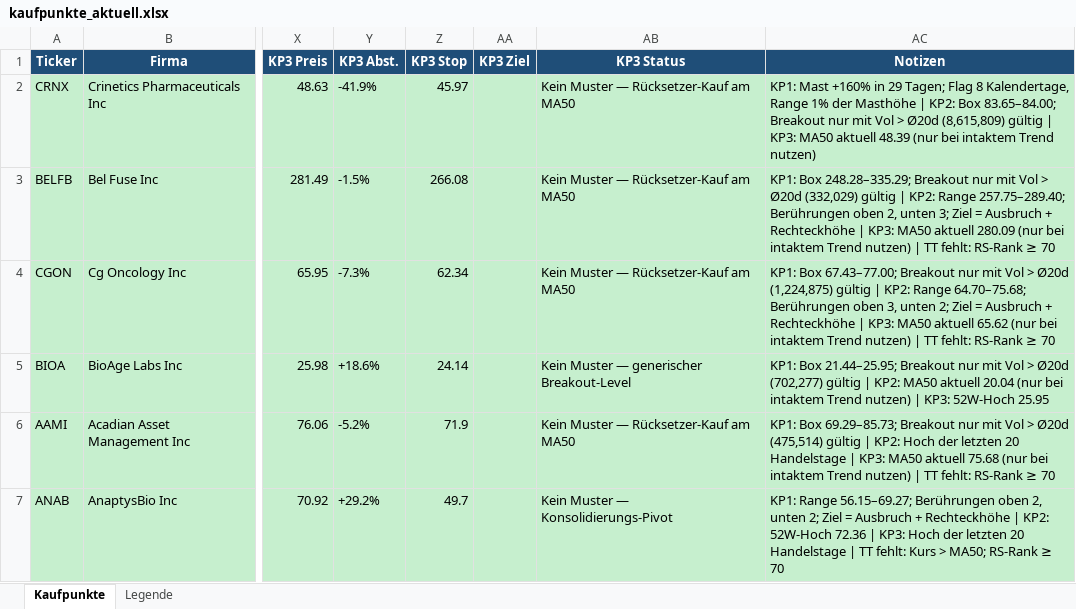
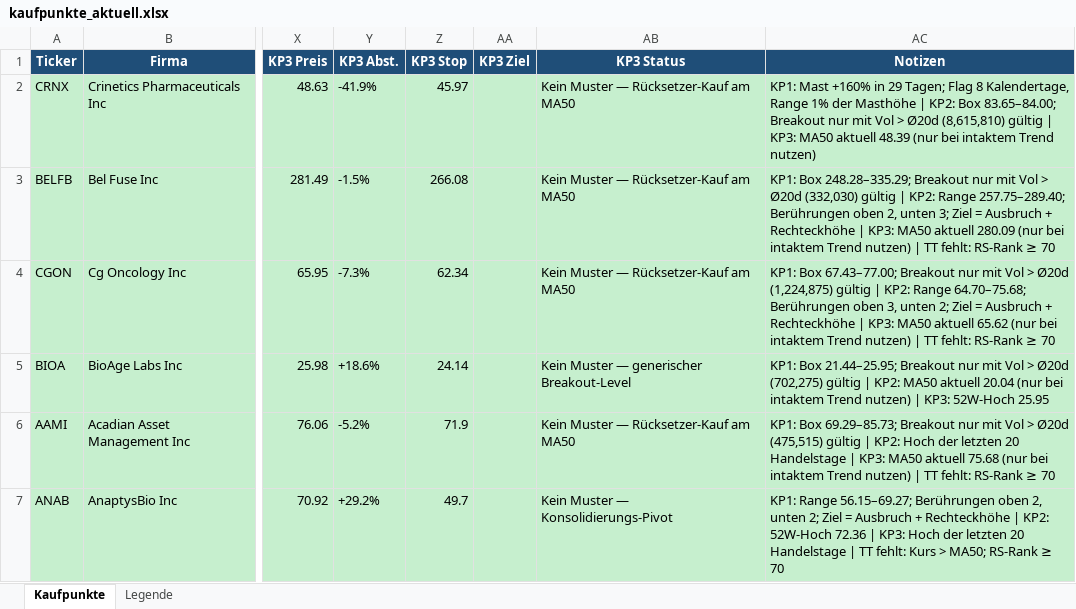
Before and after one commit to mat-schmuck/heliot, an Excel workbook: kaufpunkte_aktuell.xlsx, sheet Kaufpunkte, drawn as a sheet; only a part is shown, gaps mark what is left out; values as stored, in another font and other column widths than the file's, no borders; the diff covers the shown part only; the diff names each change by its address in the sheet, - before the commit and + after, or states it on an @@ line.

```diff
--- a/kaufpunkte_aktuell.xlsx (sheet Kaufpunkte)
+++ b/kaufpunkte_aktuell.xlsx (sheet Kaufpunkte)
-AC2 (Notizen): …> Ø20d (8,615,809) gültig |…
+AC2 (Notizen): …> Ø20d (8,615,810) gültig |…
-AC3 (Notizen): …> Ø20d (332,029) gültig |…
+AC3 (Notizen): …> Ø20d (332,030) gültig |…
-AC5 (Notizen): …> Ø20d (702,277) gültig |…
+AC5 (Notizen): …> Ø20d (702,275) gültig |…
-AC6 (Notizen): …> Ø20d (475,514) gültig |…
+AC6 (Notizen): …> Ø20d (475,515) gültig |…
```
Also changed, not shown: 19 edited cells elsewhere in this sheet.
